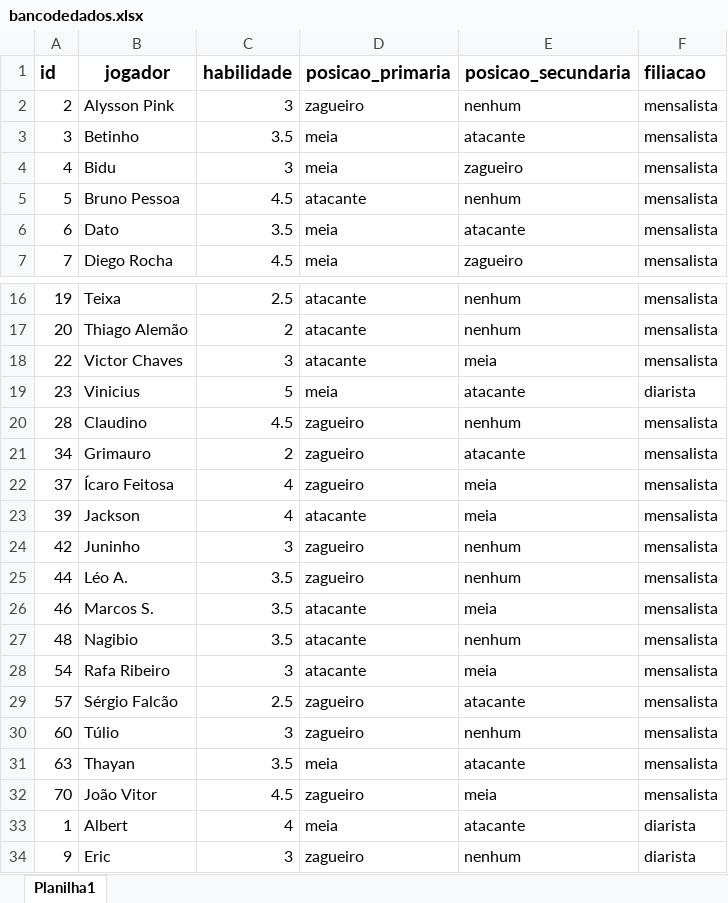
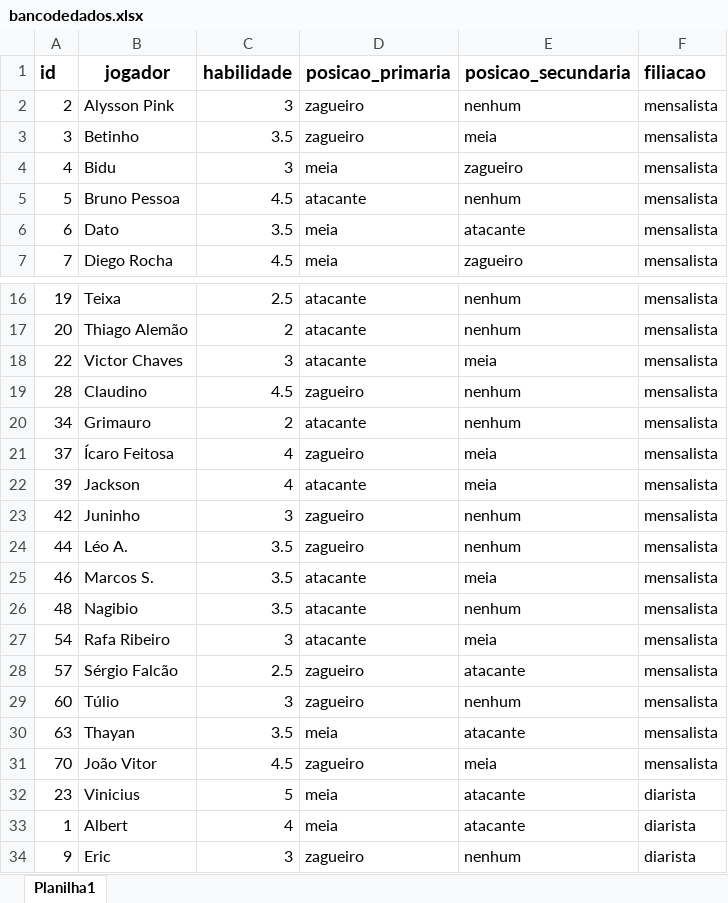
Before and after one commit to edsonalbjr/Pelada100Pressao, an Excel workbook: Sorteio Times Futebol/Lista de Jogadores - BD/bancodedados.xlsx, sheet Planilha1, drawn as a sheet; only a part is shown, gaps mark what is left out; values as stored, in another font and other column widths than the file's, no borders; charts and pictures not drawn; addresses are those after the commit; the diff names each change by its address in the sheet, - before the commit and + after, or states it on an @@ line.

```diff
--- a/Sorteio Times Futebol/Lista de Jogadores - BD/bancodedados.xlsx (sheet Planilha1)
+++ b/Sorteio Times Futebol/Lista de Jogadores - BD/bancodedados.xlsx (sheet Planilha1)
-D3 (posicao_primaria): meia
+D3 (posicao_primaria): zagueiro
-E3 (posicao_secundaria): atacante
+E3 (posicao_secundaria): meia
-D20 (posicao_primaria): zagueiro
+D20 (posicao_primaria): atacante
-E20 (posicao_secundaria): atacante
+E20 (posicao_secundaria): nenhum
@@ row 19 moved to row 32: 23 @@
```
Also changed, not shown: 5 other files.
